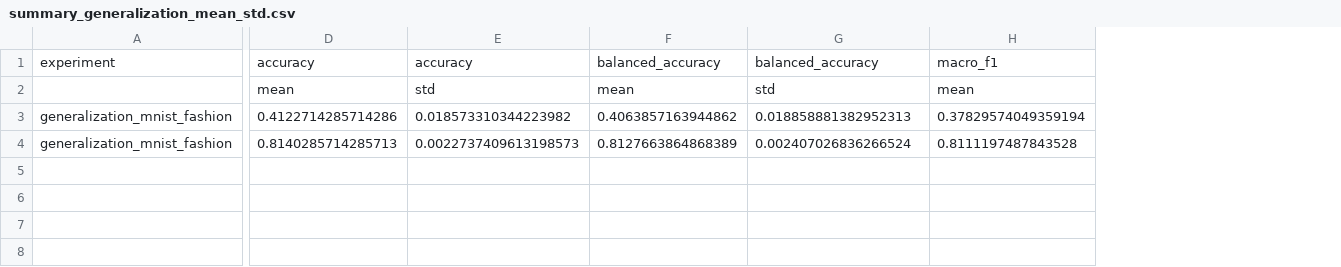
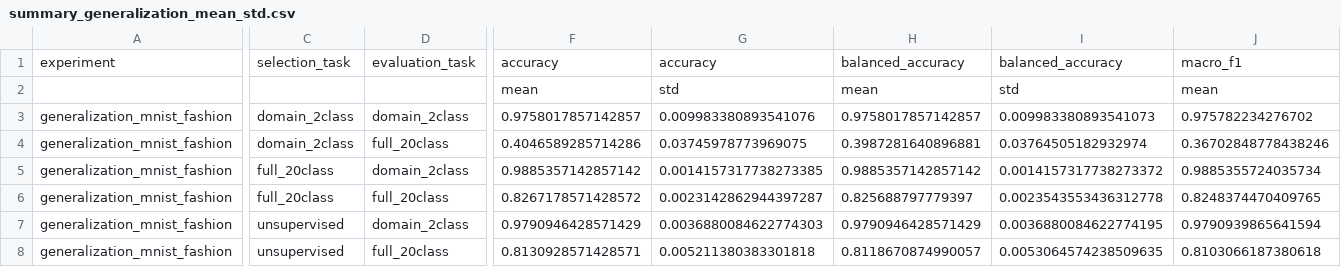
Before and after one commit to pbahde2/Efficient-Ml-Experiments, a CSV file: results_generalization/summary_generalization_mean_std.csv, drawn as a sheet; only a part is shown, gaps mark what is left out; removed rows and columns are numbered as before the commit, all else as after; rows hold the shown columns only; the diff covers the shown part only; the diff names each change by its address in the sheet, - before the commit and + after, or states it on an @@ line.

```diff
--- a/results_generalization/summary_generalization_mean_std.csv
+++ b/results_generalization/summary_generalization_mean_std.csv
+column C, row 1: selection_task; row 7: unsupervised
+column D, row 1: evaluation_task; row 7: domain_2class
-row 3: generalization_mnist_fashion | 0.4122714285714286 | 0.018573310344223982 | 0.4063857163944862 | 0.018858881382952313 | 0.37829574049359194
+row 3: generalization_mnist_fashion | domain_2class | domain_2class | 0.9758017857142857 | 0.009983380893541076 | 0.9758017857142857 | 0.009983380893541073 | 0.975782234276702
+row 4: generalization_mnist_fashion | domain_2class | full_20class | 0.4046589285714286 | 0.03745978773969075 | 0.3987281640896881 | 0.03764505182932974 | 0.36702848778438246
+row 5: generalization_mnist_fashion | full_20class | domain_2class | 0.9885357142857142 | 0.0014157317738273385 | 0.9885357142857142 | 0.0014157317738273372 | 0.9885355724035734
+row 6: generalization_mnist_fashion | full_20class | full_20class | 0.8267178571428572 | 0.0023142862944397287 | 0.825688797779397 | 0.0023543553436312778 | 0.8248374470409765
-F7: 0.8140285714285713
+F7: 0.9790946428571429
-G7: 0.0022737409613198573
+G7: 0.0036880084622774303
-H7: 0.8127663864868389
+H7: 0.9790946428571429
-I7: 0.002407026836266524
+I7: 0.0036880084622774195
-J7: 0.8111197487843528
+J7: 0.9790939865641594
+row 8: generalization_mnist_fashion | unsupervised | full_20class | 0.8130928571428571 | 0.005211380383301818 | 0.8118670874990057 | 0.0053064574238509635 | 0.8103066187380618
```
Also changed, not shown: 1 edited cell elsewhere in this file, results/summary_mean_std.csv, 9 other files.
